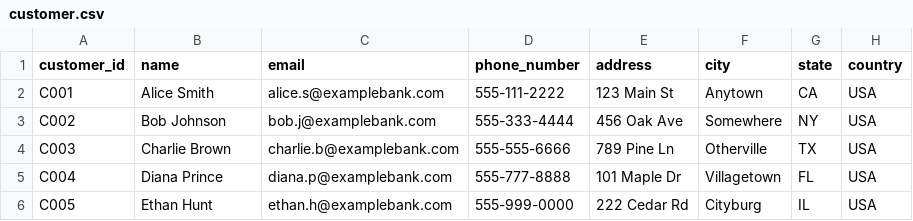
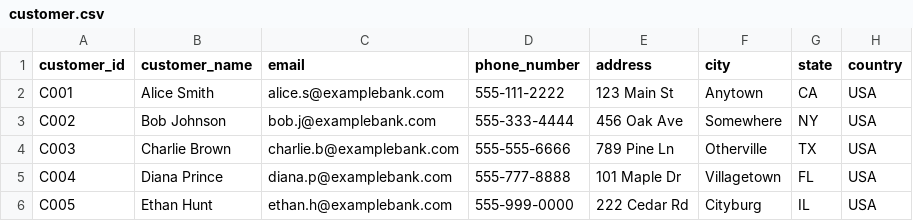
Before and after one commit to tauseef1234/Datasets, a CSV file: customer.csv, drawn as a sheet.

Commit message:
Update customer.csv

```diff
--- a/customer.csv
+++ b/customer.csv
@@ -1,2 +1,2 @@
-customer_id,name,email,phone_number,address, city, state, country
+customer_id,customer_name,email,phone_number,address, city, state, country
 C001,Alice Smith,alice.s@examplebank.com,555-111-2222,123 Main St, Anytown, CA, USA
```
